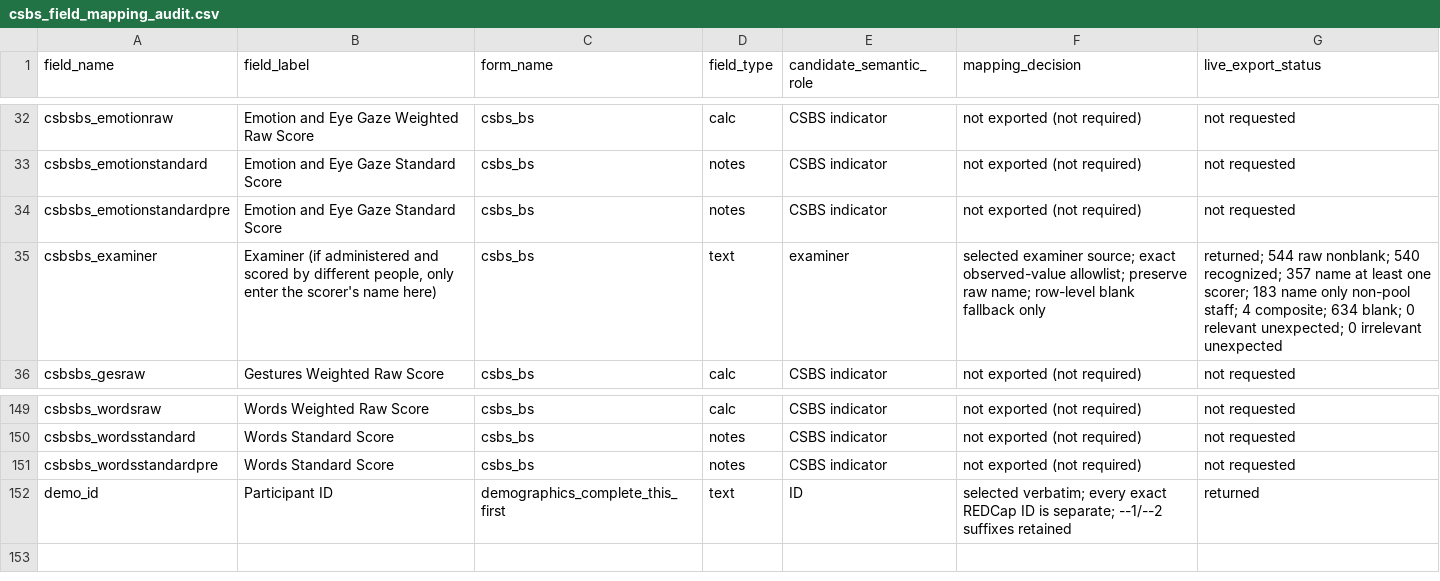
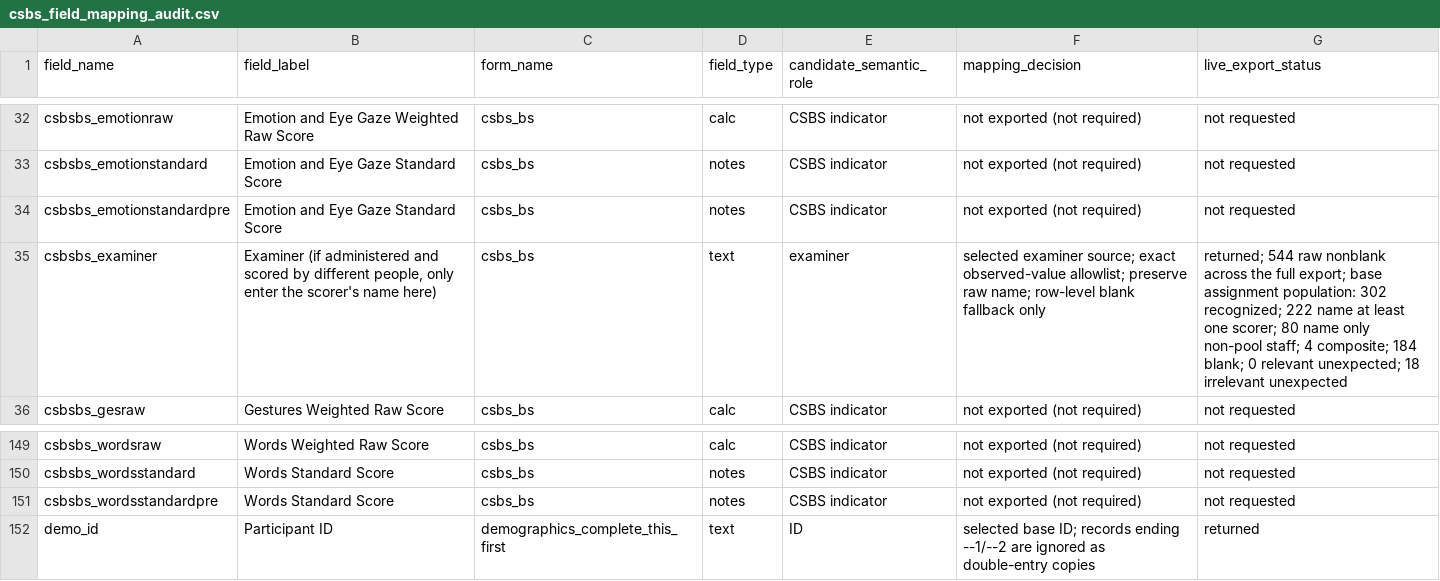
Before and after one commit to namo507/esd-redcap-metadata-watcher, a CSV file: csbs_redcap_outputs/csbs_field_mapping_audit.csv, drawn as a sheet; only a part is shown, gaps mark what is left out.

```diff
--- a/csbs_redcap_outputs/csbs_field_mapping_audit.csv
+++ b/csbs_redcap_outputs/csbs_field_mapping_audit.csv
@@ -34,3 +34,3 @@ csbsbs_emotionstandard,Emotion and Eye Gaze Standard Score,csbs_bs,notes,CSBS in
 csbsbs_emotionstandardpre,Emotion and Eye Gaze Standard Score,csbs_bs,notes,CSBS indicator,not exported (not required),not requested
-csbsbs_examiner,"Examiner (if administered and scored by different people, only enter the scorer's name here)",csbs_bs,text,examiner,selected examiner source; exact observed-value allowlist; preserve raw name; row-level blank fallback only,returned; 544 raw nonblank; 540 recognized; 357 name at least one scorer; 183 name only non-pool staff; 4 composite; 634 blank; 0 relevant unexpected; 0 irrelevant unexpected
+csbsbs_examiner,"Examiner (if administered and scored by different people, only enter the scorer's name here)",csbs_bs,text,examiner,selected examiner source; exact observed-value allowlist; preserve raw name; row-level blank fallback only,returned; 544 raw nonblank across the full export; base assignment population: 302 recognized; 222 name at least one scorer; 80 name only non-pool staff; 4 composite; 184 blank; 0 relevant unexpected; 18 irrelevant unexpected
 csbsbs_gesraw,Gestures Weighted Raw Score,csbs_bs,calc,CSBS indicator,not exported (not required),not requested
@@ -151,2 +151,2 @@ csbsbs_wordsstandard,Words Standard Score,csbs_bs,notes,CSBS indicator,not expor
 csbsbs_wordsstandardpre,Words Standard Score,csbs_bs,notes,CSBS indicator,not exported (not required),not requested
-demo_id,Participant ID,demographics_complete_this_first,text,ID,selected verbatim; every exact REDCap ID is separate; --1/--2 suffixes retained,returned
+demo_id,Participant ID,demographics_complete_this_first,text,ID,selected base ID; records ending --1/--2 are ignored as double-entry copies,returned
```
Also changed, not shown: 3 other files.
